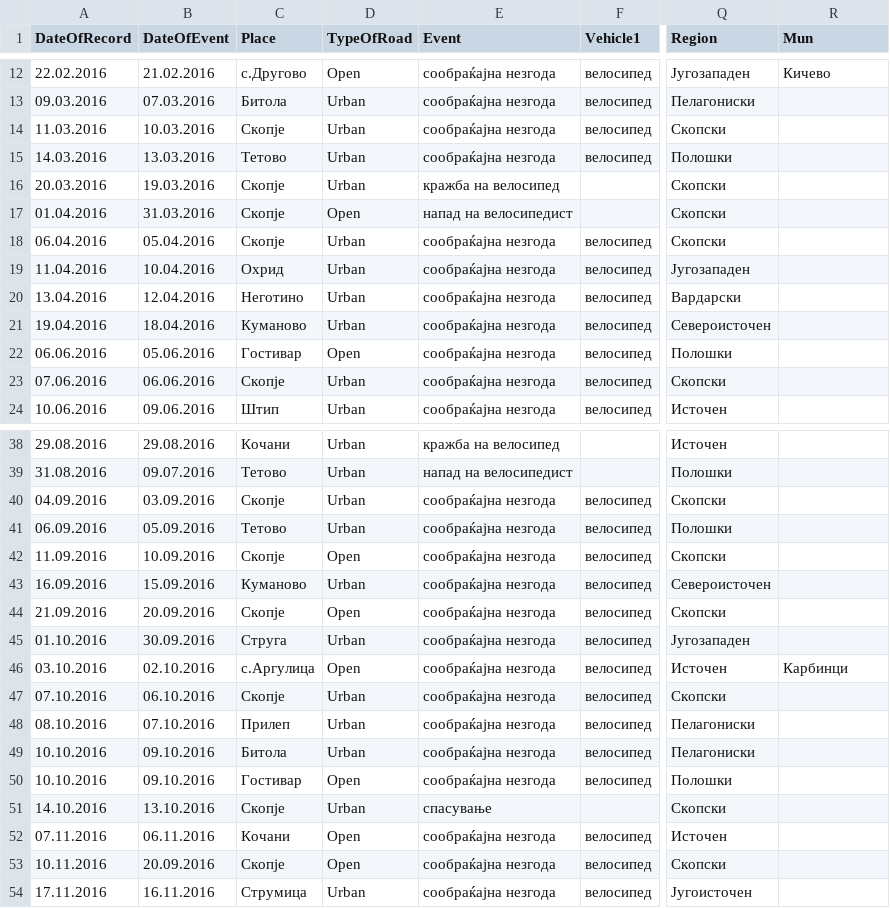
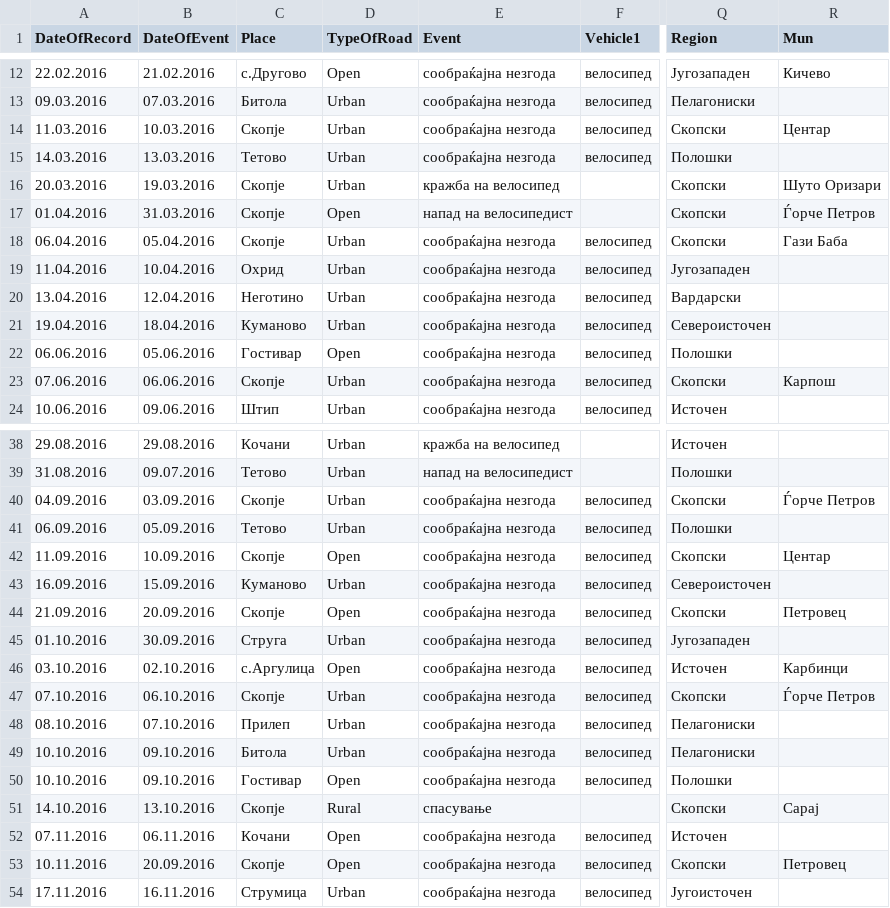
Before and after one commit to discindo/natochak, a CSV file: mvr-data.csv, drawn as a sheet; only a part is shown, gaps mark what is left out; the diff covers the shown part only; the diff names each change by its address in the sheet, - before the commit and + after, or states it on an @@ line.

```diff
--- a/mvr-data.csv
+++ b/mvr-data.csv
-R14 (Mun): (empty)
+R14 (Mun): Центар
-R16 (Mun): (empty)
+R16 (Mun): Шуто Оризари
-R17 (Mun): (empty)
+R17 (Mun): Ѓорче Петров
-R18 (Mun): (empty)
+R18 (Mun): Гази Баба
-R23 (Mun): (empty)
+R23 (Mun): Карпош
-R40 (Mun): (empty)
+R40 (Mun): Ѓорче Петров
-R42 (Mun): (empty)
+R42 (Mun): Центар
-R44 (Mun): (empty)
+R44 (Mun): Петровец
-R47 (Mun): (empty)
+R47 (Mun): Ѓорче Петров
-D51 (TypeOfRoad): Urban
+D51 (TypeOfRoad): Rural
-R51 (Mun): (empty)
+R51 (Mun): Сарај
-R53 (Mun): (empty)
+R53 (Mun): Петровец
```
Also changed, not shown: 21 edited cells elsewhere in this file.
